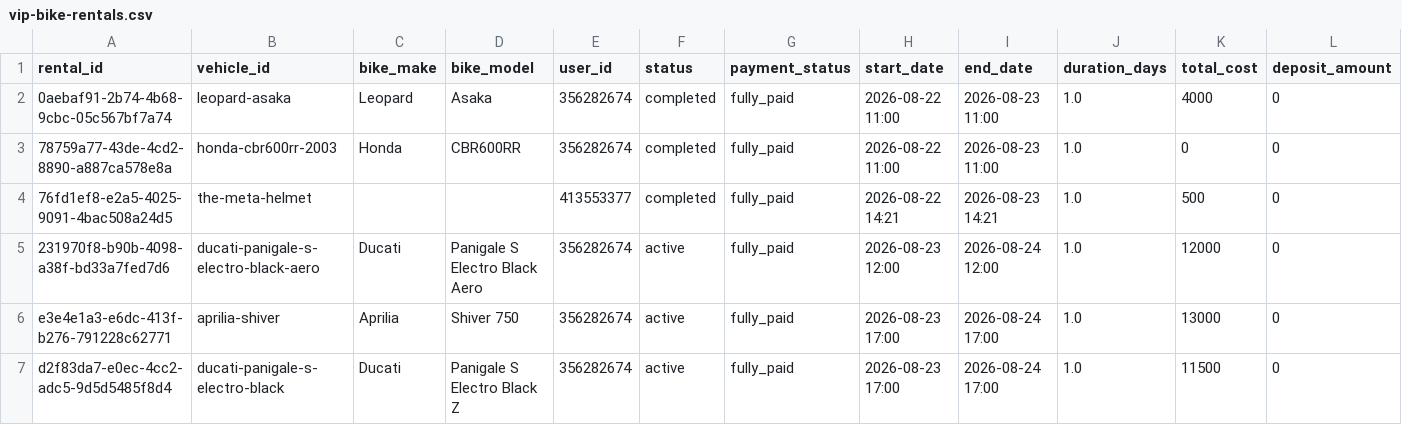
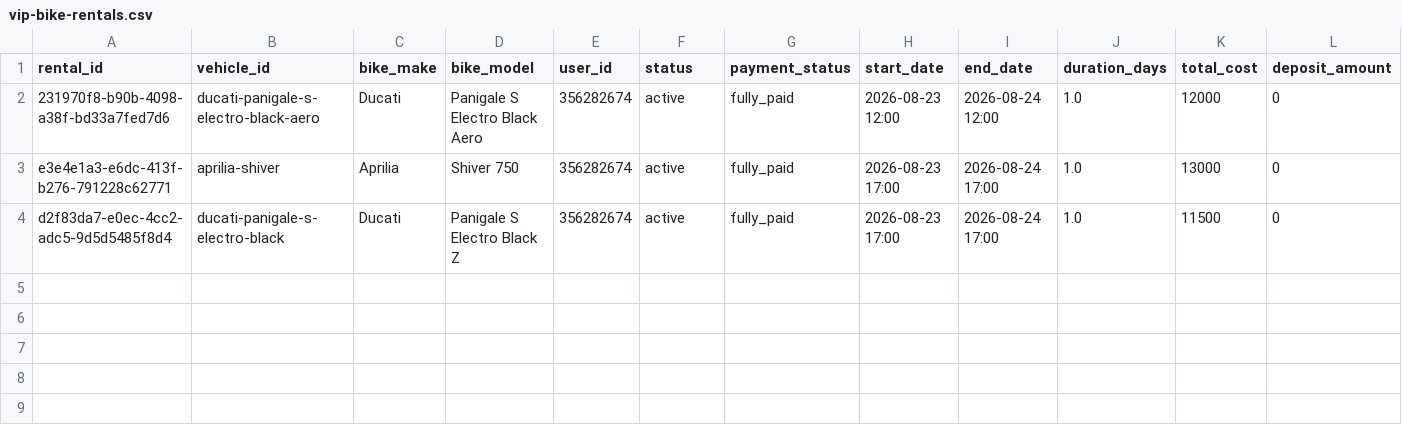
Before and after one commit to salavey13/carTest, a CSV file: public/docs/autoreply/vip-bike-rentals.csv, drawn as a sheet; only a part is shown; rows hold the shown columns only; the diff names each change by its address in the sheet, - before the commit and + after, or states it on an @@ line.

Commit message:
chore(rentals): regenerate active rentals CSV from Supabase

```diff
--- a/public/docs/autoreply/vip-bike-rentals.csv
+++ b/public/docs/autoreply/vip-bike-rentals.csv
-row 2: 0aebaf91-2b74-4b68-9cbc-05c567bf7a74 | leopard-asaka | Leopard | Asaka | 356282674 | completed | fully_paid | 2026-08-22 11:00 | 2026-08-23 11:00 | 1.0 | 4000 | 0
-row 3: 78759a77-43de-4cd2-8890-a887ca578e8a | honda-cbr600rr-2003 | Honda | CBR600RR | 356282674 | completed | fully_paid | 2026-08-22 11:00 | 2026-08-23 11:00 | 1.0 | 0 | 0
-row 4: 76fd1ef8-e2a5-4025-9091-4bac508a24d5 | the-meta-helmet |  |  | 413553377 | completed | fully_paid | 2026-08-22 14:21 | 2026-08-23 14:21 | 1.0 | 500 | 0
```
